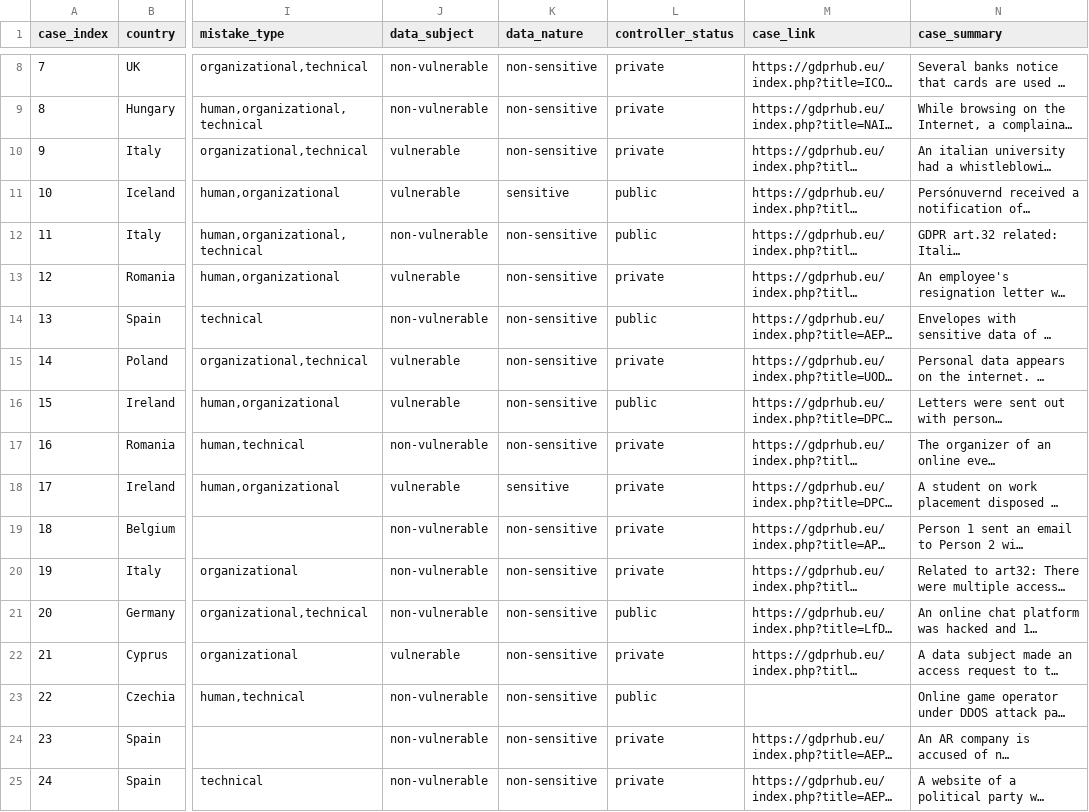
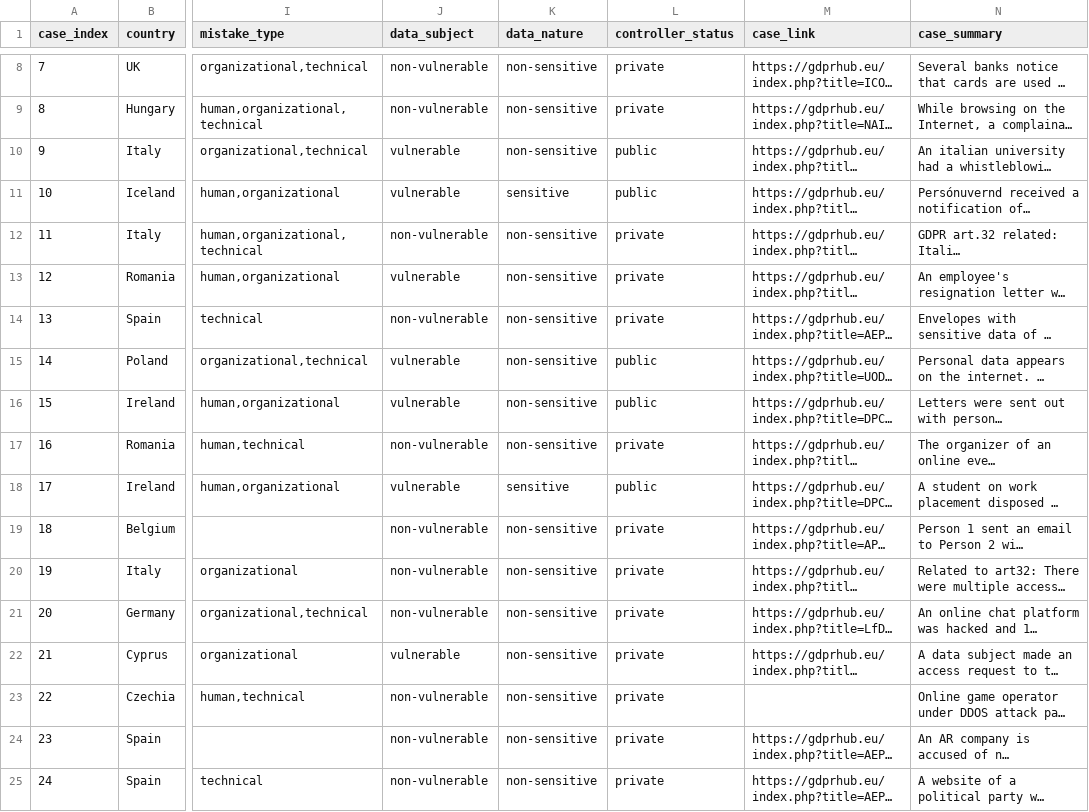
Before and after one commit to tau200/gdpr_master, a CSV file: Data/Data.csv, drawn as a sheet; only a part is shown, gaps mark what is left out; long unchanged cells end in …; the diff covers the shown part only; the diff names each change by its address in the sheet, - before the commit and + after, or states it on an @@ line.

```diff
--- a/Data/Data.csv
+++ b/Data/Data.csv
-L10 (controller_status): private
+L10 (controller_status): public
-L12 (controller_status): public
+L12 (controller_status): private
-L14 (controller_status): public
+L14 (controller_status): private
-L15 (controller_status): private
+L15 (controller_status): public
-L18 (controller_status): private
+L18 (controller_status): public
-L21 (controller_status): public
+L21 (controller_status): private
-L23 (controller_status): public
+L23 (controller_status): private
```
Also changed, not shown: 13 edited cells elsewhere in this file.
